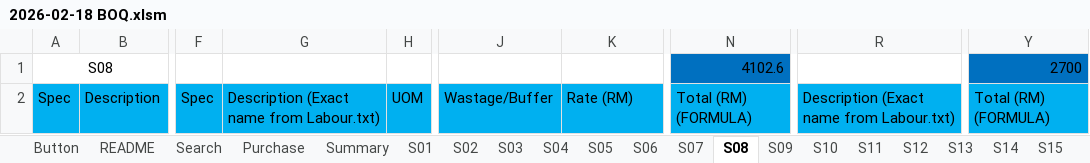
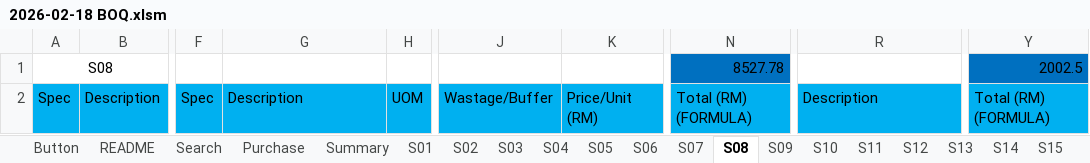
Before and after one commit to neprenkha/BOQ, an Excel workbook: 2026-02-18 BOQ.xlsm, sheet S08, drawn as a sheet; only a part is shown, gaps mark what is left out; values as stored, in another font and other column widths than the file's, no borders; the diff covers the shown part only; the diff names each change by its address in the sheet, - before the commit and + after, or states it on an @@ line.

```diff
--- a/2026-02-18 BOQ.xlsm (sheet S08)
+++ b/2026-02-18 BOQ.xlsm (sheet S08)
-N1: 4102.6
+N1: 8527.78
-Y1: 2700
+Y1: 2002.5
-G2: Description (Exact name from Labour.txt)
+G2: Description
-K2: Rate (RM)
+K2: Price/Unit (RM)
-R2: Description (Exact name from Labour.txt)
+R2: Description
```
Also changed, not shown: 16 added rows, 85 edited cells and cell formats elsewhere in this sheet, sheet Summary, sheet S07, sheet S05, sheet S01, sheet S06, sheet S04, 1 more sheet, formulas that keep their value.
